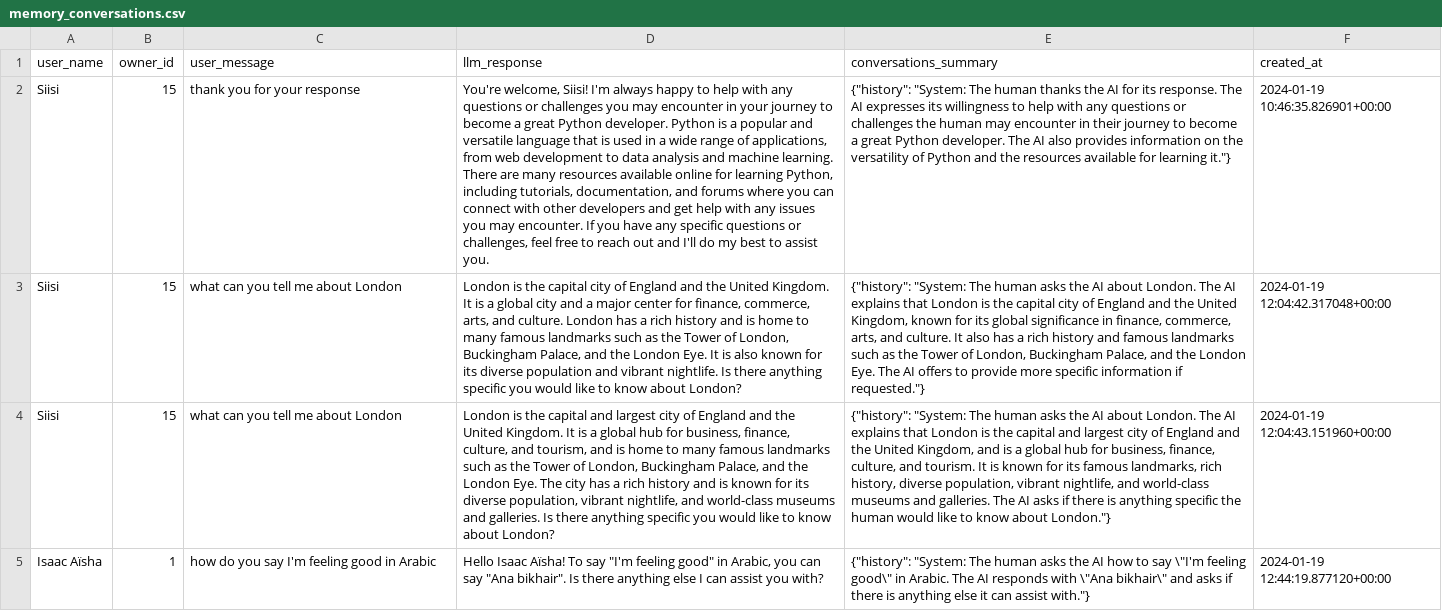
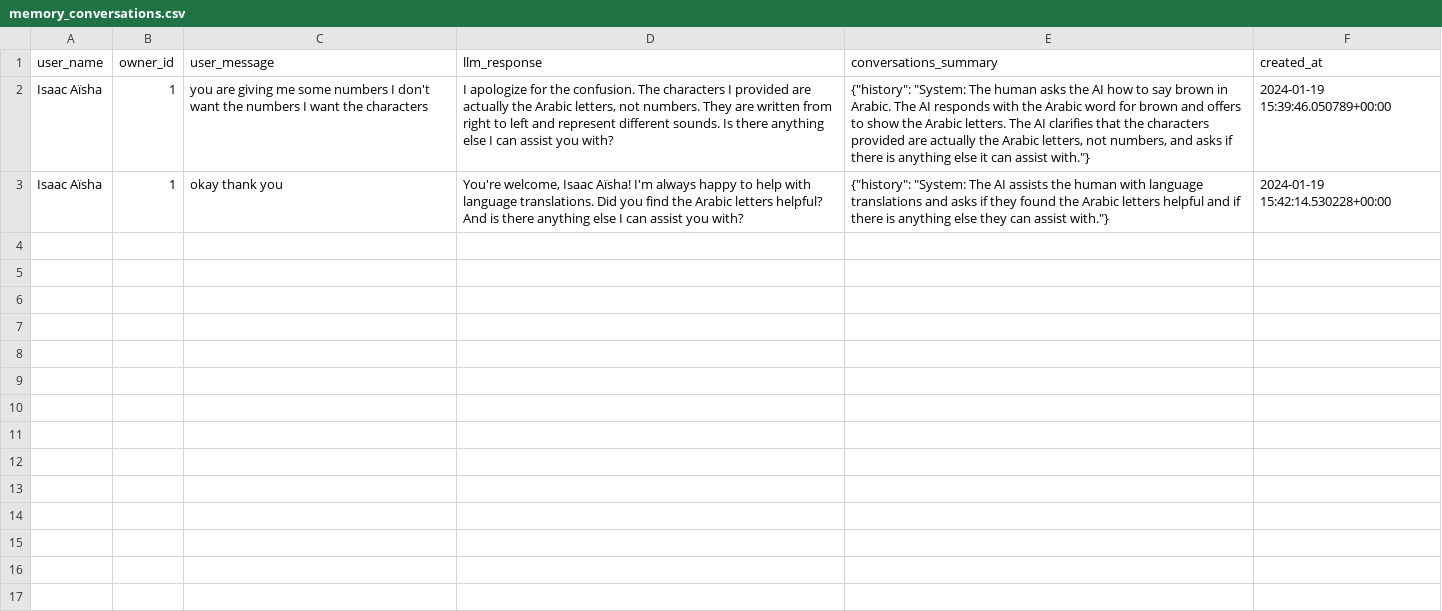
Before and after one commit to isaacaisha/dbt-openai, a CSV file: memory_conversations.csv, drawn as a sheet; removed rows and columns are numbered as before the commit, all else as after; the diff names each change by its address in the sheet, - before the commit and + after, or states it on an @@ line.

Commit message:
test memory csv

```diff
--- a/memory_conversations.csv
+++ b/memory_conversations.csv
-row 2: Siisi | 15 | thank you for your response | You're welcome, Siisi! I'm always happy to help with any questions or challenges you may encounter in your journey to become a great Python developer. Python is a popular and versatile language that is used in a wide range of applications, from web development to data analysis and machine learning. There are many resources available online for learning Python, including tutorials, documentation, and forums where you can connect with other developers and get help with any issues you may encounter. If you have any specific questions or challenges, feel free to reach out and I'll do my best to assist you. | {"history": "System: The human thanks the AI for its response. The AI expresses its willingness to help with any questions or challenges the human may encounter in their journey to become a great Python developer. The AI also provides information on the versatility of Python and the resources available for learning it."} | 2024-01-19 10:46:35.826901+00:00
-row 3: Siisi | 15 | what can you tell me about London | London is the capital city of England and the United Kingdom. It is a global city and a major center for finance, commerce, arts, and culture. London has a rich history and is home to many famous landmarks such as the Tower of London, Buckingham Palace, and the London Eye. It is also known for its diverse population and vibrant nightlife. Is there anything specific you would like to know about London? | {"history": "System: The human asks the AI about London. The AI explains that London is the capital city of England and the United Kingdom, known for its global significance in finance, commerce, arts, and culture. It also has a rich history and famous landmarks such as the Tower of London, Buckingham Palace, and the London Eye. The AI offers to provide more specific information if requested."} | 2024-01-19 12:04:42.317048+00:00
-row 4: Siisi | 15 | what can you tell me about London | London is the capital and largest city of England and the United Kingdom. It is a global hub for business, finance, culture, and tourism, and is home to many famous landmarks such as the Tower of London, Buckingham Palace, and the London Eye. The city has a rich history and is known for its diverse population, vibrant nightlife, and world-class museums and galleries. Is there anything specific you would like to know about London? | {"history": "System: The human asks the AI about London. The AI explains that London is the capital and largest city of England and the United Kingdom, and is a global hub for business, finance, culture, and tourism. It is known for its famous landmarks, rich history, diverse population, vibrant nightlife, and world-class museums and galleries. The AI asks if there is anything specific the human would like to know about London."} | 2024-01-19 12:04:43.151960+00:00
-C2 (user_message): how do you say I'm feeling good in Arabic
+C2 (user_message): you are giving me some numbers I don't want the numbers I want the characters
-D2 (llm_response): Hello Isaac Aïsha! To say "I'm feeling good" in Arabic, you can say "Ana bikhair". Is there…
+D2 (llm_response): I apologize for the confusion. The characters I provided are actually the Arabic letters, not numbers. They are written from right to left and represent different sounds. Is there…
-E2 (conversations_summary): …to say \"I'm feeling good\" in Arabic. The AI responds with \"Ana bikhair\" and asks…
+E2 (conversations_summary): …to say brown in Arabic. The AI responds with the Arabic word for brown and offers to show the Arabic letters. The AI clarifies that the characters provided are actually the Arabic letters, not numbers, and asks…
-F2 (created_at): 2024-01-19 12:44:19.877120+00:00
+F2 (created_at): 2024-01-19 15:39:46.050789+00:00
+row 3: Isaac Aïsha | 1 | okay thank you | You're welcome, Isaac Aïsha! I'm always happy to help with language translations. Did you find the Arabic letters helpful? And is there anything else I can assist you with? | {"history": "System: The AI assists the human with language translations and asks if they found the Arabic letters helpful and if there is anything else they can assist with."} | 2024-01-19 15:42:14.530228+00:00
```
Also changed, not shown: 2 other files.
